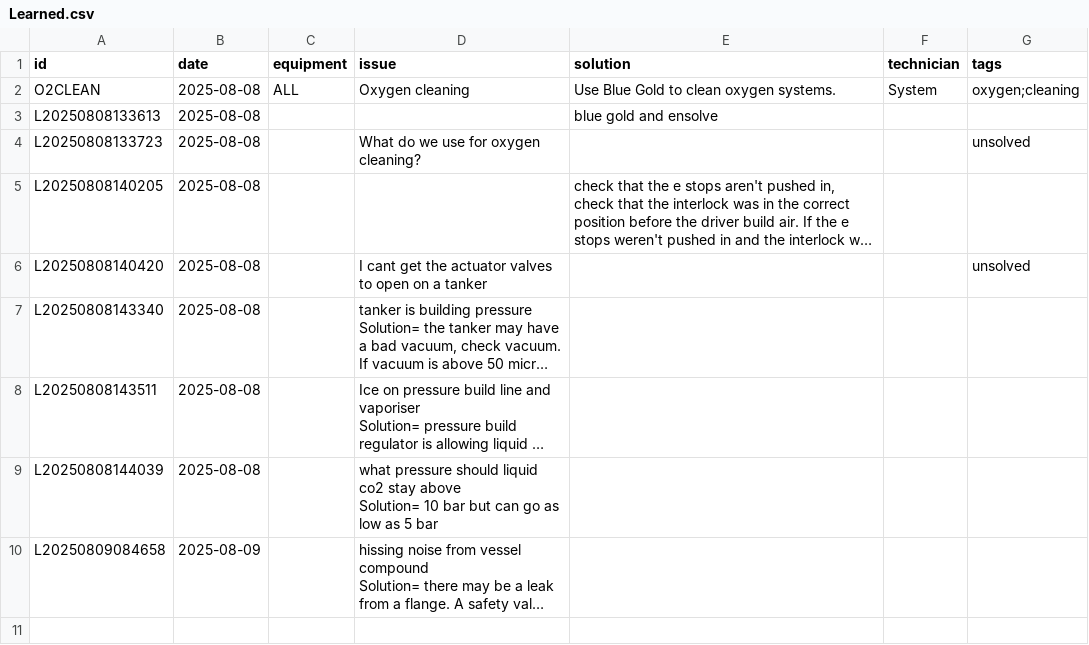
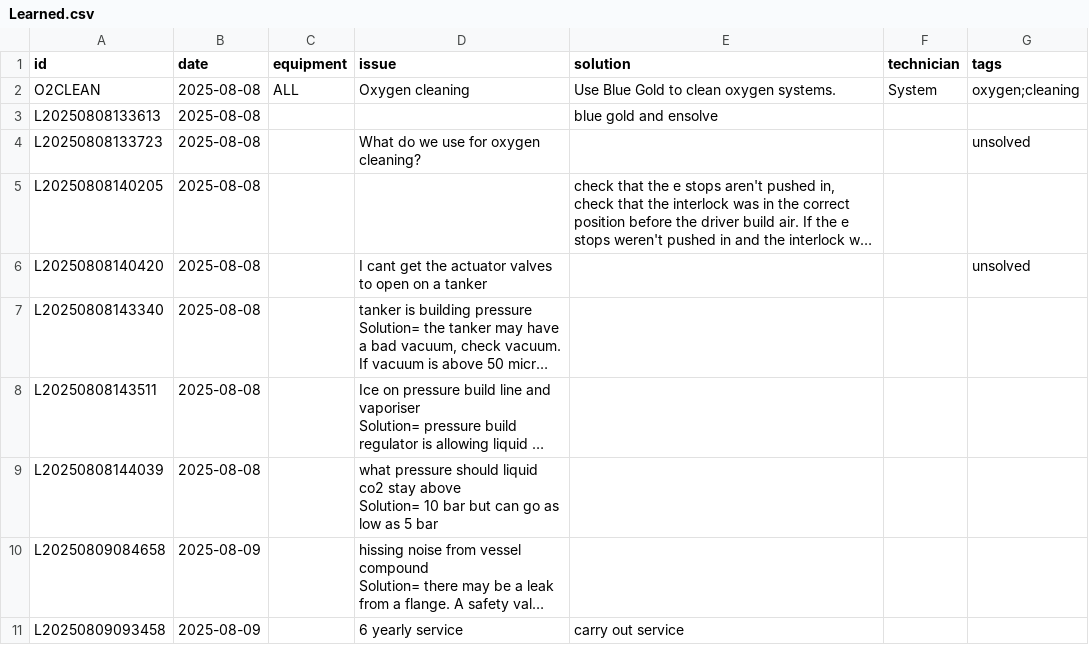
Before and after one commit to hwattsengineering/Bot, a CSV file: data/Learned.csv, drawn as a sheet; long unchanged cells end in …; the diff names each change by its address in the sheet, - before the commit and + after, or states it on an @@ line.

Commit message:
Teach L20250809093458 from WhatsApp

```diff
--- a/data/Learned.csv
+++ b/data/Learned.csv
+row 11: L20250809093458 | 2025-08-09 |  | 6 yearly service | carry out service
```
